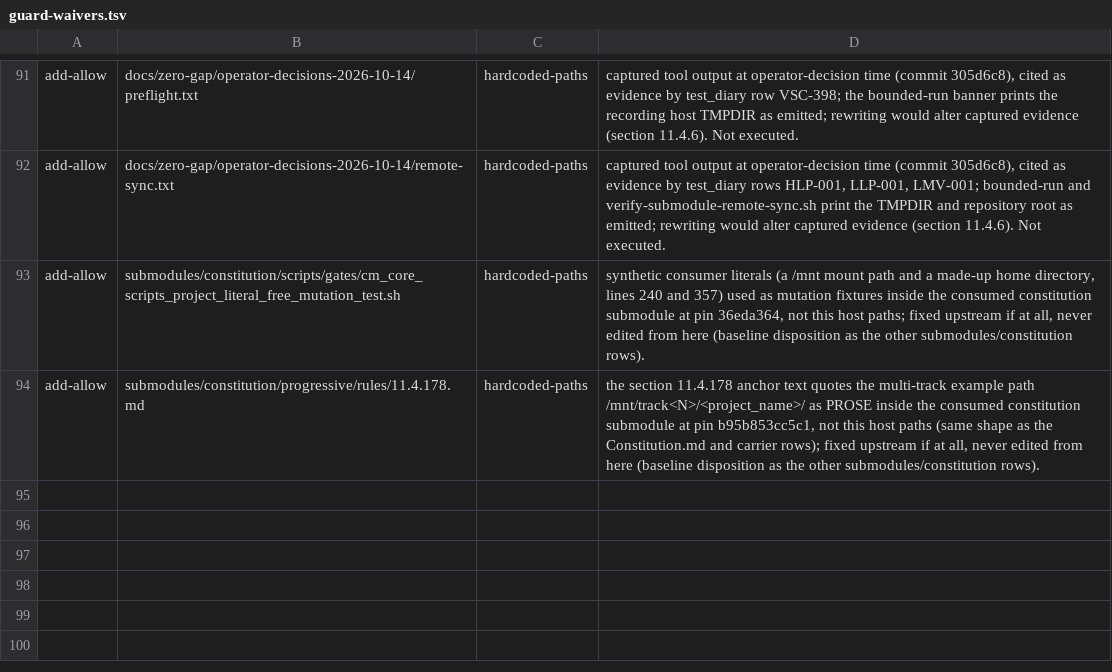
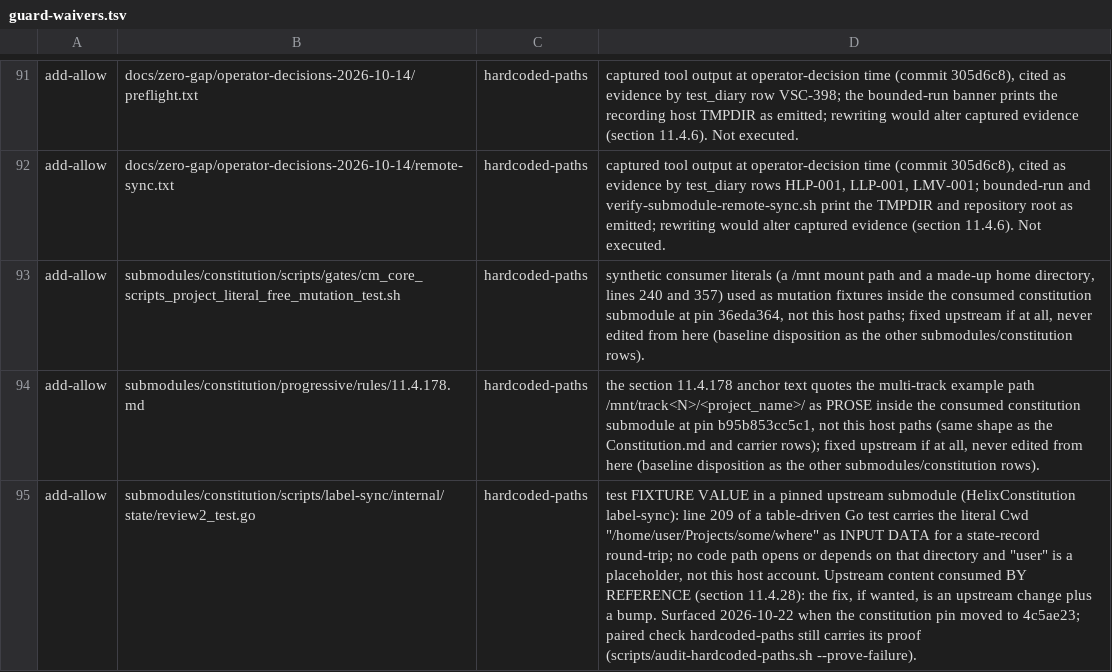
Before and after one commit to milos85vasic/vasic, a TSV file: docs/zero-gap/guard-waivers.tsv, drawn as a sheet; only a part is shown, gaps mark what is left out; the diff names each change by its address in the sheet, - before the commit and + after, or states it on an @@ line.

```diff
--- a/docs/zero-gap/guard-waivers.tsv
+++ b/docs/zero-gap/guard-waivers.tsv
+row 95: add-allow | submodules/constitution/scripts/label-sync/internal/state/review2_test.go | hardcoded-paths | test FIXTURE VALUE in a pinned upstream submodule (HelixConstitution label-sync): line 209 of a table-driven Go test carries the literal Cwd "/home/user/Projects/some/where" as INPUT DATA for a state-record round-trip; no code path opens or depends on that directory and "user" is a placeholder, not this host account. Upstream content consumed BY REFERENCE (section 11.4.28): the fix, if wanted, is an upstream change plus a bump. Surfaced 2026-10-22 when the constitution pin moved to 4c5ae23; paired check hardcoded-paths still carries its proof (scripts/audit-hardcoded-paths.sh --prove-failure).
```
